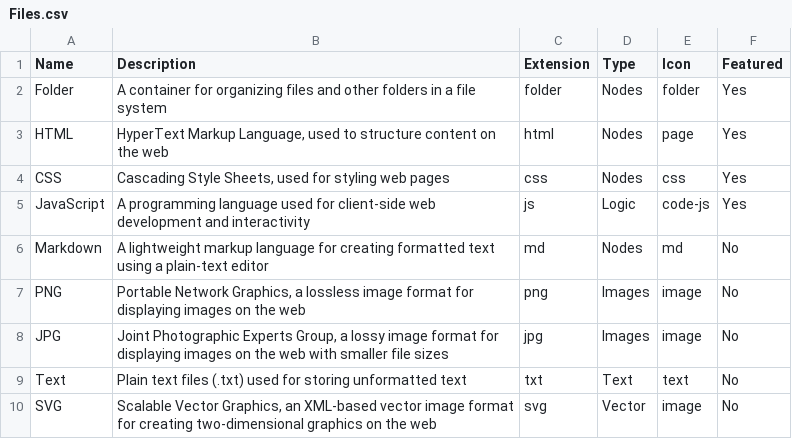
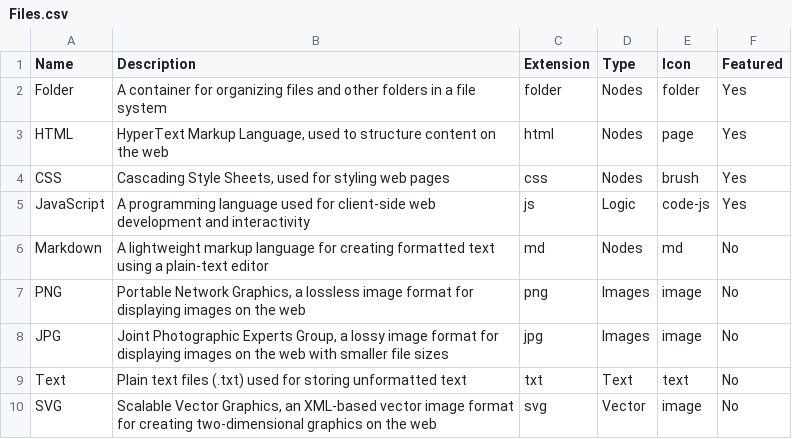
Before and after one commit to weareunderdesign/rnbw, a CSV file: src/_ref/rfrncs/Files.csv, drawn as a sheet.

Commit message:
update rfrncs

```diff
--- a/src/_ref/rfrncs/Files.csv
+++ b/src/_ref/rfrncs/Files.csv
@@ -3,3 +3,3 @@ Folder,A container for organizing files and other folders in a file system,folde
 HTML,"HyperText Markup Language, used to structure content on the web",html,Nodes,page,Yes
-CSS,"Cascading Style Sheets, used for styling web pages",css,Nodes,css,Yes
+CSS,"Cascading Style Sheets, used for styling web pages",css,Nodes,brush,Yes
 JavaScript,A programming language used for client-side web development and interactivity,js,Logic,code-js,Yes
```
